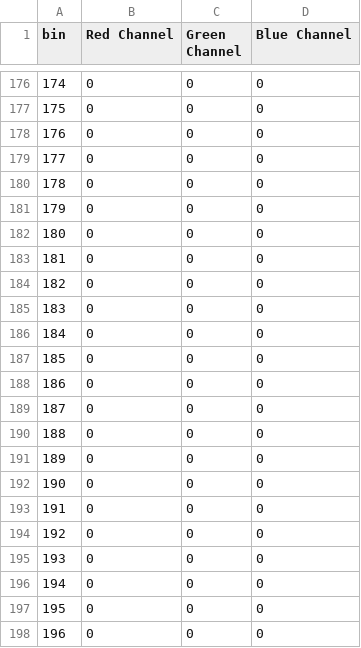
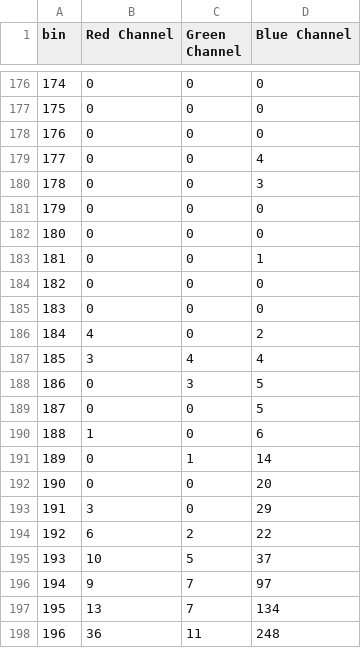
Before and after one commit to phonecol/dominantColors, a CSV file: Histograms/9Histogram.csv, drawn as a sheet; only a part is shown, gaps mark what is left out; the diff covers the shown part only.

```diff
--- a/Histograms/9Histogram.csv
+++ b/Histograms/9Histogram.csv
@@ -178,21 +178,21 @@ bin, Red Channel, Green Channel, Blue Channel
 176,0,0,0
-177,0,0,0
-178,0,0,0
+177,0,0,4
+178,0,0,3
 179,0,0,0
 180,0,0,0
-181,0,0,0
+181,0,0,1
 182,0,0,0
 183,0,0,0
-184,0,0,0
-185,0,0,0
-186,0,0,0
-187,0,0,0
-188,0,0,0
-189,0,0,0
-190,0,0,0
-191,0,0,0
-192,0,0,0
-193,0,0,0
-194,0,0,0
-195,0,0,0
-196,0,0,0
+184,4,0,2
+185,3,4,4
+186,0,3,5
+187,0,0,5
+188,1,0,6
+189,0,1,14
+190,0,0,20
+191,3,0,29
+192,6,2,22
+193,10,5,37
+194,9,7,97
+195,13,7,134
+196,36,11,248
```
Also changed, not shown: 98 edited cells elsewhere in this file, Histograms/3Histogram.csv, Histograms/4Histogram.csv, 21 other files.
